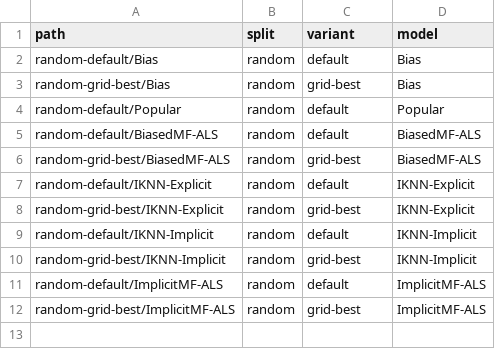
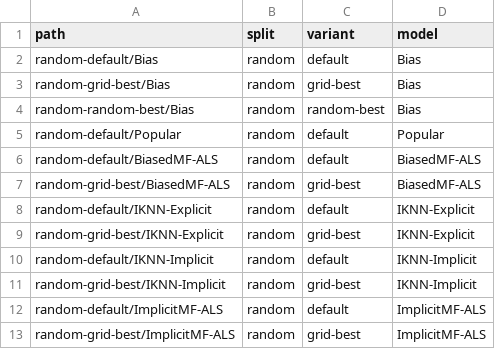
Before and after one commit to lenskit/lenskit-codex, a CSV file: movielens/ML100K/runs/manifest.csv, drawn as a sheet.

```diff
--- a/movielens/ML100K/runs/manifest.csv
+++ b/movielens/ML100K/runs/manifest.csv
@@ -3,2 +3,3 @@ random-default/Bias,random,default,Bias
 random-grid-best/Bias,random,grid-best,Bias
+random-random-best/Bias,random,random-best,Bias
 random-default/Popular,random,default,Popular
```
Also changed, not shown: movielens/ML10M/runs/manifest.csv, movielens/ML1M/runs/manifest.csv, 9 other files.
